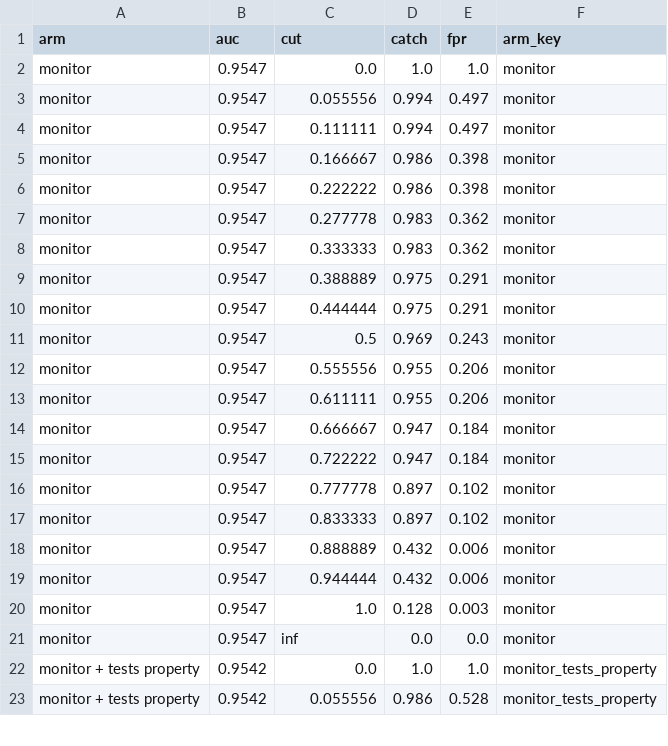
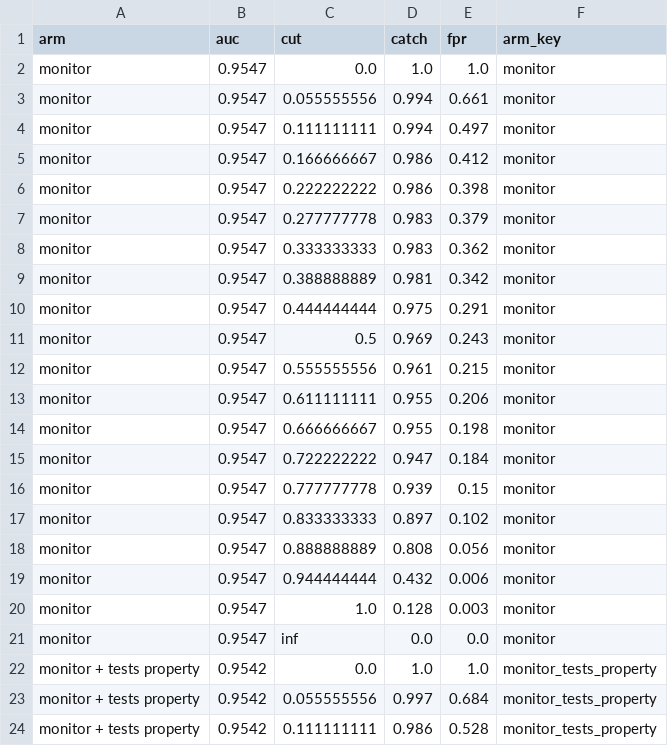
Before and after one commit to rkj26/unit_testing_mvp, a CSV file: notebooks/figures/u400/data/roc.csv, drawn as a sheet; only a part is shown; the diff covers the shown part only.

Commit message:
Figures: one label per point; ROC sweep no longer skips monitor score levels
- Labels in the ROC and Pareto figures now name exactly one cut each. A point whose label
  would collide goes unlabelled and lies between its labelled neighbours; the hollow
  budget point is always labelled. Two cuts on one point read "score >= 0.94 or 1.00".
- The section 6 sweep rounded monitor cuts to 6 decimals while scores are rounded to 9,
  so 16/18 became 0.888889, above the score it stands for, and every such cut skipped its
  own level. The monitor curves lost half their corners (the "score >= 0.89" point at
  about 4% false alarms was missing). AUC, catch at a fixed false-alarm rate, the games
  and the bootstrap use the scores directly and are unchanged.
- All five notebooks re-executed.

```diff
--- a/notebooks/figures/u400/data/roc.csv
+++ b/notebooks/figures/u400/data/roc.csv
@@ -2,19 +2,19 @@ arm,auc,cut,catch,fpr,arm_key
 monitor,0.9547,0.0,1.0,1.0,monitor
-monitor,0.9547,0.055556,0.994,0.497,monitor
-monitor,0.9547,0.111111,0.994,0.497,monitor
-monitor,0.9547,0.166667,0.986,0.398,monitor
-monitor,0.9547,0.222222,0.986,0.398,monitor
-monitor,0.9547,0.277778,0.983,0.362,monitor
-monitor,0.9547,0.333333,0.983,0.362,monitor
-monitor,0.9547,0.388889,0.975,0.291,monitor
-monitor,0.9547,0.444444,0.975,0.291,monitor
+monitor,0.9547,0.055555556,0.994,0.661,monitor
+monitor,0.9547,0.111111111,0.994,0.497,monitor
+monitor,0.9547,0.166666667,0.986,0.412,monitor
+monitor,0.9547,0.222222222,0.986,0.398,monitor
+monitor,0.9547,0.277777778,0.983,0.379,monitor
+monitor,0.9547,0.333333333,0.983,0.362,monitor
+monitor,0.9547,0.388888889,0.981,0.342,monitor
+monitor,0.9547,0.444444444,0.975,0.291,monitor
 monitor,0.9547,0.5,0.969,0.243,monitor
-monitor,0.9547,0.555556,0.955,0.206,monitor
-monitor,0.9547,0.611111,0.955,0.206,monitor
-monitor,0.9547,0.666667,0.947,0.184,monitor
-monitor,0.9547,0.722222,0.947,0.184,monitor
-monitor,0.9547,0.777778,0.897,0.102,monitor
-monitor,0.9547,0.833333,0.897,0.102,monitor
-monitor,0.9547,0.888889,0.432,0.006,monitor
-monitor,0.9547,0.944444,0.432,0.006,monitor
+monitor,0.9547,0.555555556,0.961,0.215,monitor
+monitor,0.9547,0.611111111,0.955,0.206,monitor
+monitor,0.9547,0.666666667,0.955,0.198,monitor
+monitor,0.9547,0.722222222,0.947,0.184,monitor
+monitor,0.9547,0.777777778,0.939,0.15,monitor
+monitor,0.9547,0.833333333,0.897,0.102,monitor
+monitor,0.9547,0.888888889,0.808,0.056,monitor
+monitor,0.9547,0.944444444,0.432,0.006,monitor
 monitor,0.9547,1.0,0.128,0.003,monitor
@@ -22,2 +22,3 @@ monitor,0.9547,inf,0.0,0.0,monitor
 monitor + tests property,0.9542,0.0,1.0,1.0,monitor_tests_property
-monitor + tests property,0.9542,0.055556,0.986,0.528,monitor_tests_property
+monitor + tests property,0.9542,0.055555556,0.997,0.684,monitor_tests_property
+monitor + tests property,0.9542,0.111111111,0.986,0.528,monitor_tests_property
```
Also changed, not shown: 1 removed row and 87 edited cells elsewhere in this file, notebooks/figures/all/data/roc.csv, notebooks/figures/hard/data/roc.csv, 18 other files.
